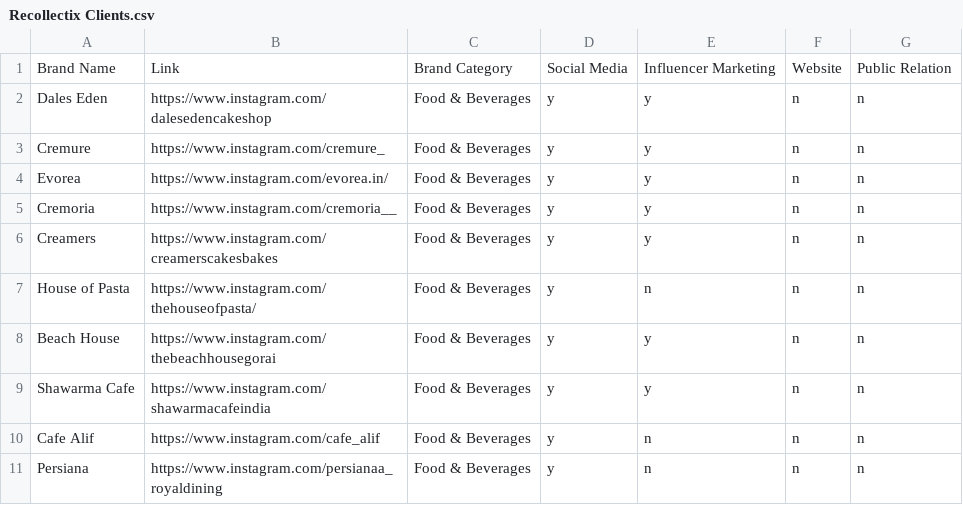
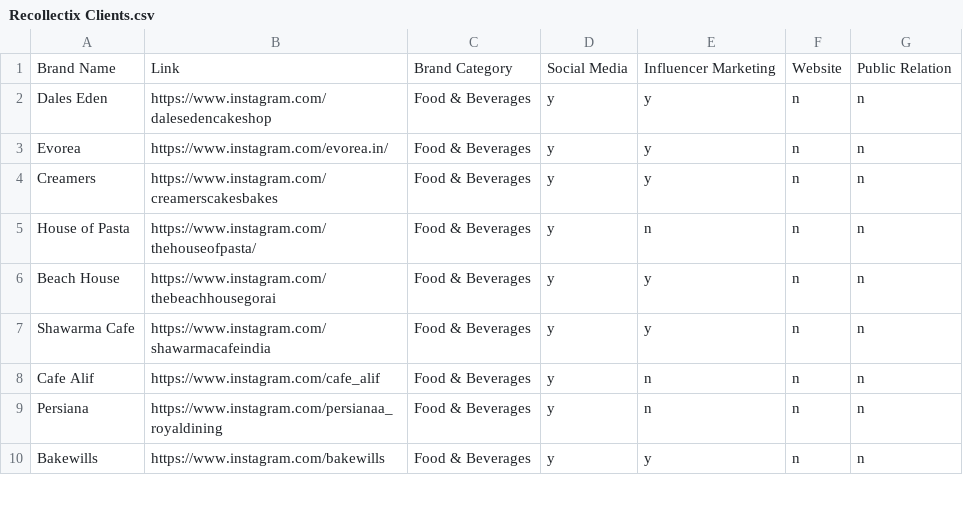
Before and after one commit to recollectixai-max/Next.js-live, a CSV file: public/media/our_work_pics/Recollectix Clients.csv, drawn as a sheet; only a part is shown; the shorter side is filled out with more unchanged rows; the diff names each change by its address in the sheet, - before the commit and + after, or states it on an @@ line.

Commit message:
Remove Cremoria brand and update our-work pages

```diff
--- a/public/media/our_work_pics/Recollectix Clients.csv
+++ b/public/media/our_work_pics/Recollectix Clients.csv
-row 3: Cremure | https://www.instagram.com/cremure_ | Food & Beverages | y | y | n | n
-row 5: Cremoria | https://www.instagram.com/cremoria__ | Food & Beverages | y | y | n | n
```
Also changed, not shown: 5 other files.
